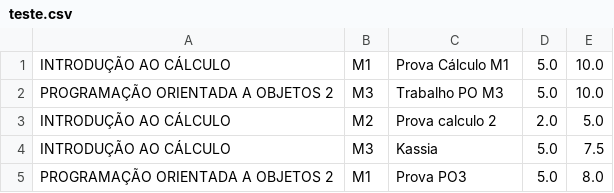
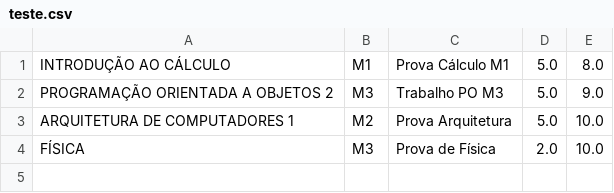
Before and after one commit to mathiasbelle/Aula-Java, a CSV file: JavaTrabalhoM1/teste.csv, drawn as a sheet.

```diff
--- a/JavaTrabalhoM1/teste.csv
+++ b/JavaTrabalhoM1/teste.csv
@@ -1,5 +1,4 @@
-INTRODUÇÃO AO CÁLCULO, M1, Prova Cálculo M1,5.0,10.0
-PROGRAMAÇÃO ORIENTADA A OBJETOS 2, M3, Trabalho PO M3,5.0,10.0
-INTRODUÇÃO AO CÁLCULO, M2, Prova calculo 2,2.0,5.0
-INTRODUÇÃO AO CÁLCULO, M3, Kassia,5.0,7.5
-PROGRAMAÇÃO ORIENTADA A OBJETOS 2, M1, Prova PO3,5.0,8.0
+INTRODUÇÃO AO CÁLCULO, M1, Prova Cálculo M1, 5.0, 8.0
+PROGRAMAÇÃO ORIENTADA A OBJETOS 2, M3, Trabalho PO M3, 5.0, 9.0
+ARQUITETURA DE COMPUTADORES 1, M2, Prova Arquitetura, 5.0, 10.0
+FÍSICA, M3, Prova de Física,2.0,10.0
```
Also changed, not shown: 7 other files.
